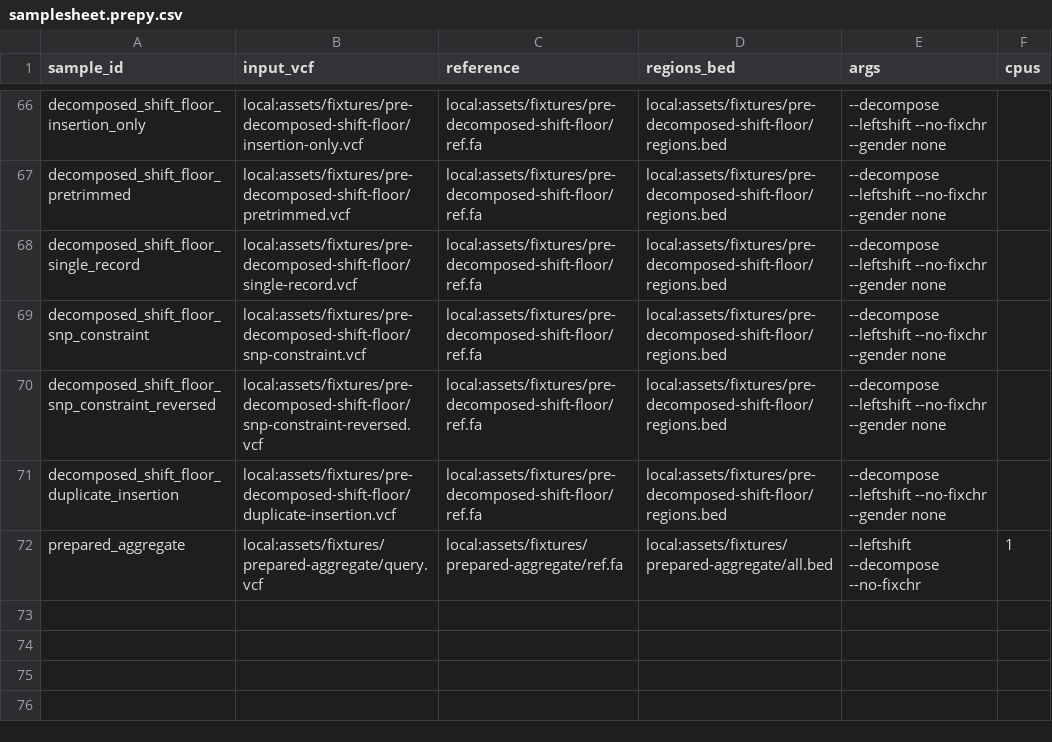
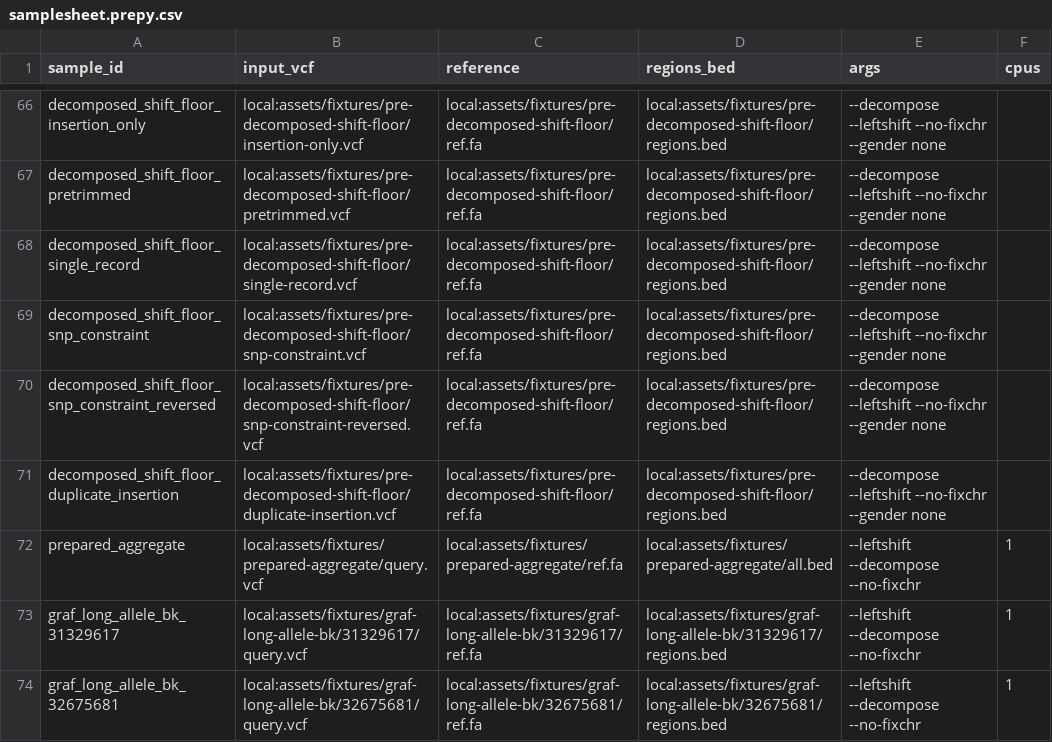
Before and after one commit to adamrtalbot/hap-rs, a CSV file: verification/assets/samplesheet.prepy.csv, drawn as a sheet; only a part is shown, gaps mark what is left out; the diff names each change by its address in the sheet, - before the commit and + after, or states it on an @@ line.

```diff
--- a/verification/assets/samplesheet.prepy.csv
+++ b/verification/assets/samplesheet.prepy.csv
+row 73: graf_long_allele_bk_31329617 | local:assets/fixtures/graf-long-allele-bk/31329617/query.vcf | local:assets/fixtures/graf-long-allele-bk/31329617/ref.fa | local:assets/fixtures/graf-long-allele-bk/31329617/regions.bed | --leftshift --decompose --no-fixchr | 1
+row 74: graf_long_allele_bk_32675681 | local:assets/fixtures/graf-long-allele-bk/32675681/query.vcf | local:assets/fixtures/graf-long-allele-bk/32675681/ref.fa | local:assets/fixtures/graf-long-allele-bk/32675681/regions.bed | --leftshift --decompose --no-fixchr | 1
```
Also changed, not shown: verification/assets/samplesheet.happy.csv, 14 other files.
